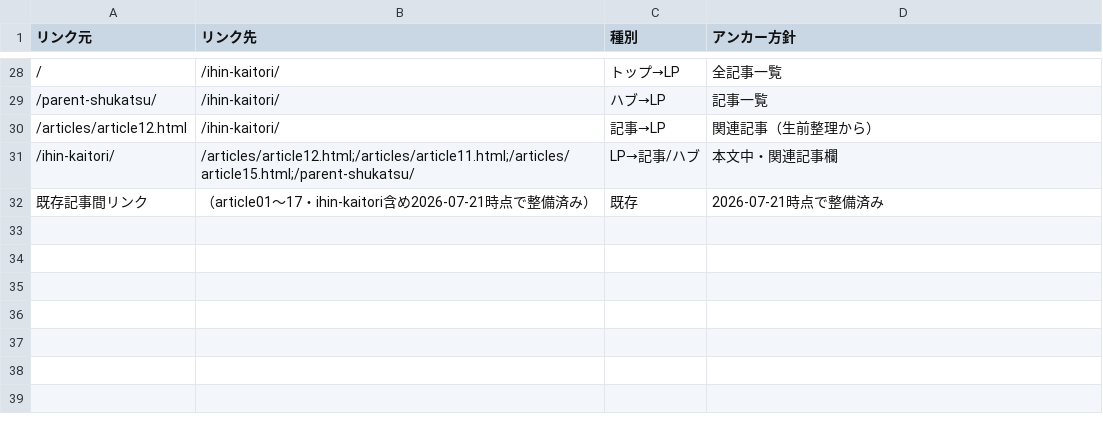
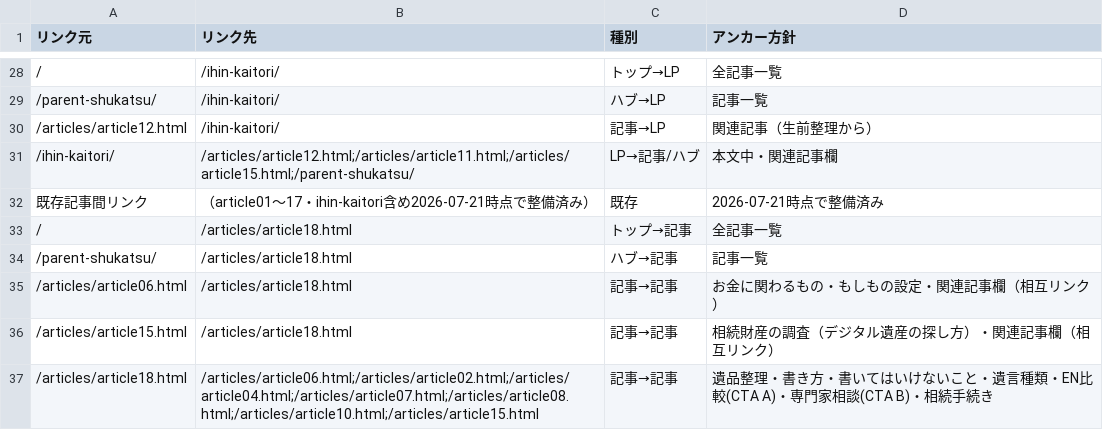
Before and after one commit to tfqys680-jpg/shukatsu-site, a CSV file: docs/seo/internal-link-map.csv, drawn as a sheet; only a part is shown, gaps mark what is left out; the diff names each change by its address in the sheet, - before the commit and + after, or states it on an @@ line.

```diff
--- a/docs/seo/internal-link-map.csv
+++ b/docs/seo/internal-link-map.csv
+row 33: / | /articles/article18.html | トップ→記事 | 全記事一覧
+row 34: /parent-shukatsu/ | /articles/article18.html | ハブ→記事 | 記事一覧
+row 35: /articles/article06.html | /articles/article18.html | 記事→記事 | お金に関わるもの・もしもの設定・関連記事欄（相互リンク）
+row 36: /articles/article15.html | /articles/article18.html | 記事→記事 | 相続財産の調査（デジタル遺産の探し方）・関連記事欄（相互リンク）
+row 37: /articles/article18.html | /articles/article06.html;/articles/article02.html;/articles/article04.html;/articles/article07.html;/articles/article08.html;/articles/article10.html;/articles/article15.html | 記事→記事 | 遺品整理・書き方・書いてはいけないこと・遺言種類・EN比較(CTA A)・専門家相談(CTA B)・相続手続き
```
Also changed, not shown: docs/seo/content-inventory.csv, docs/seo/editorial-calendar.csv, 5 other files.
